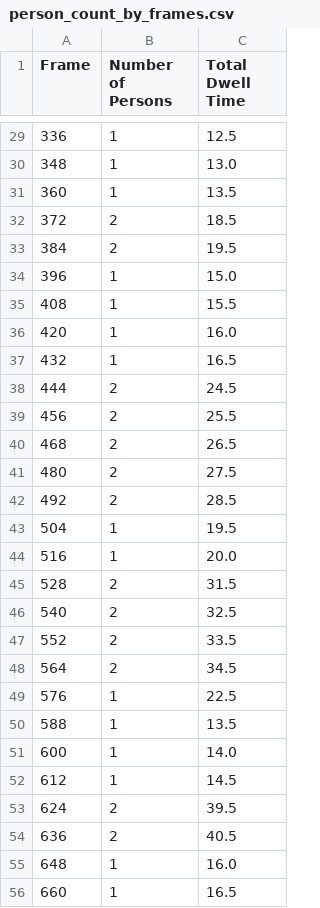
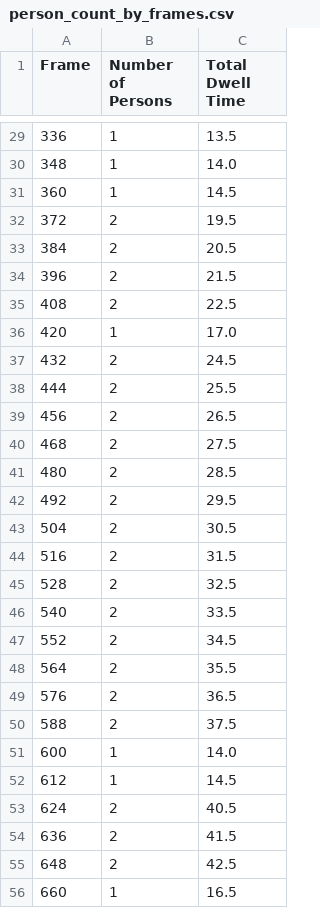
Before and after one commit to rai-pari/FG-Base, a CSV file: backend/person_count_by_frames.csv, drawn as a sheet; only a part is shown, gaps mark what is left out; the diff covers the shown part only.

```diff
--- a/backend/person_count_by_frames.csv
+++ b/backend/person_count_by_frames.csv
@@ -29,28 +29,28 @@ Frame,Number of Persons,Total Dwell Time
-336,1,12.5
-348,1,13.0
-360,1,13.5
-372,2,18.5
-384,2,19.5
-396,1,15.0
-408,1,15.5
-420,1,16.0
-432,1,16.5
-444,2,24.5
-456,2,25.5
-468,2,26.5
-480,2,27.5
-492,2,28.5
-504,1,19.5
-516,1,20.0
-528,2,31.5
-540,2,32.5
-552,2,33.5
-564,2,34.5
-576,1,22.5
-588,1,13.5
+336,1,13.5
+348,1,14.0
+360,1,14.5
+372,2,19.5
+384,2,20.5
+396,2,21.5
+408,2,22.5
+420,1,17.0
+432,2,24.5
+444,2,25.5
+456,2,26.5
+468,2,27.5
+480,2,28.5
+492,2,29.5
+504,2,30.5
+516,2,31.5
+528,2,32.5
+540,2,33.5
+552,2,34.5
+564,2,35.5
+576,2,36.5
+588,2,37.5
 600,1,14.0
 612,1,14.5
-624,2,39.5
-636,2,40.5
-648,1,16.0
+624,2,40.5
+636,2,41.5
+648,2,42.5
 660,1,16.5
```
Also changed, not shown: 96 edited cells elsewhere in this file, backend/id_by_dwell_time.csv, 6 other files.
